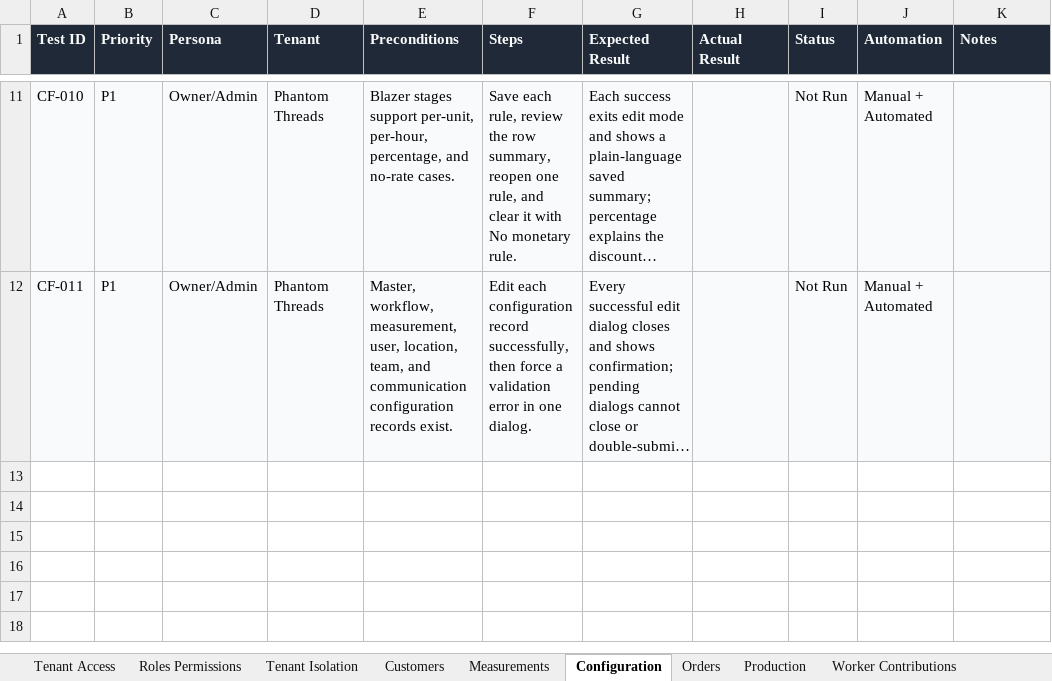
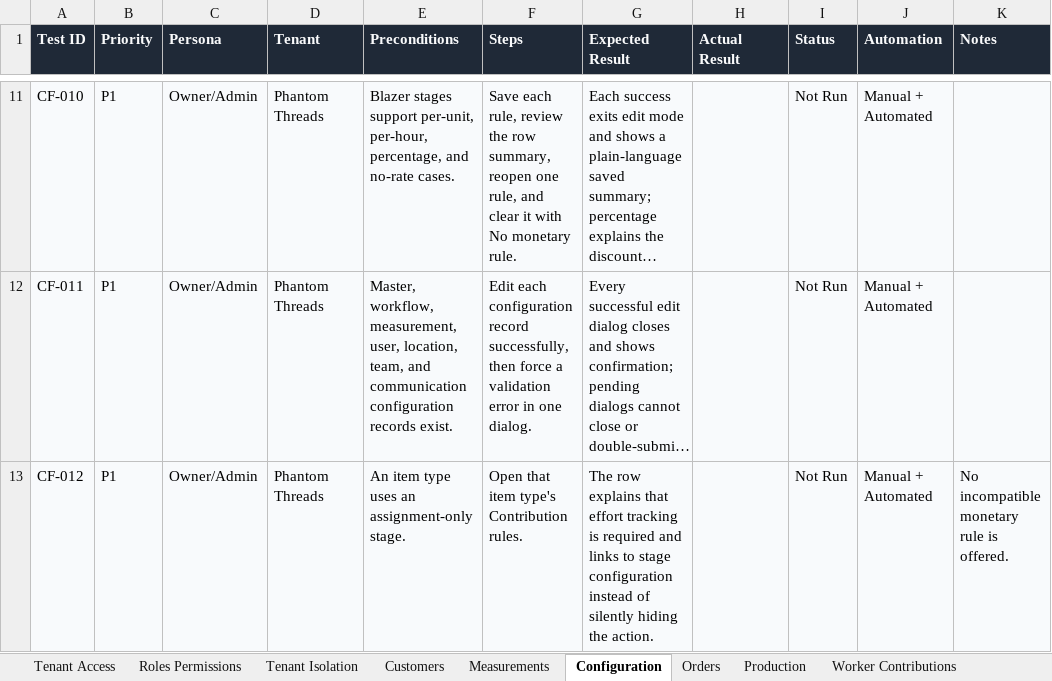
Before and after one commit to Abhijit-sai/os-plus, an Excel workbook: docs/OS_PLUS_QA_Test_Matrix.xlsx, sheet Configuration, drawn as a sheet; only a part is shown, gaps mark what is left out; long unchanged cells end in …; values as stored, in another font and other column widths than the file's, no borders; table styles not drawn; the diff names each change by its address in the sheet, - before the commit and + after, or states it on an @@ line.

```diff
--- a/docs/OS_PLUS_QA_Test_Matrix.xlsx (sheet Configuration)
+++ b/docs/OS_PLUS_QA_Test_Matrix.xlsx (sheet Configuration)
+row 13: CF-012 | P1 | Owner/Admin | Phantom Threads | An item type uses an assignment-only stage. | Open that item type's Contribution rules. | The row explains that effort tracking is required and links to stage configuration instead of silently hiding the action. |  | Not Run | Manual + Automated | No incompatible monetary rule is offered.
```
Also changed, not shown: sheet Salary, sheet Finance, sheet Customers, 44 other files.
